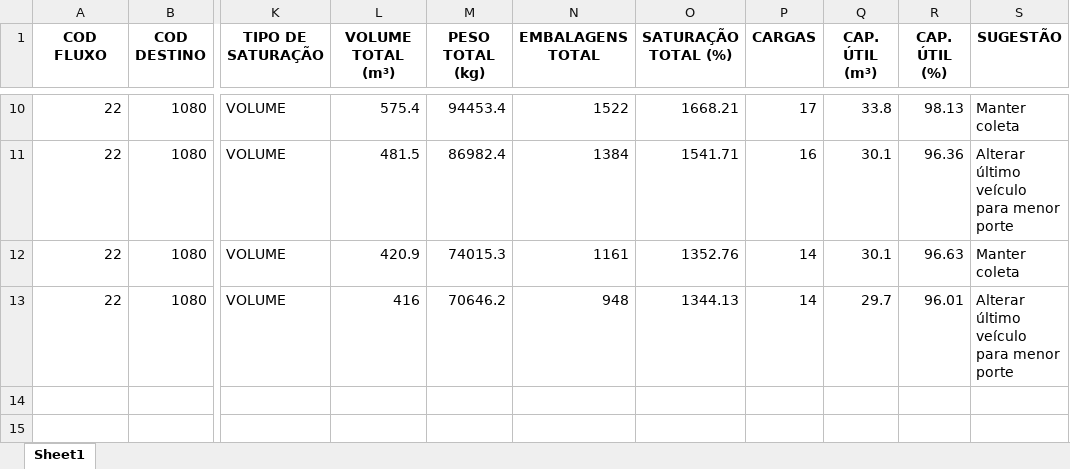
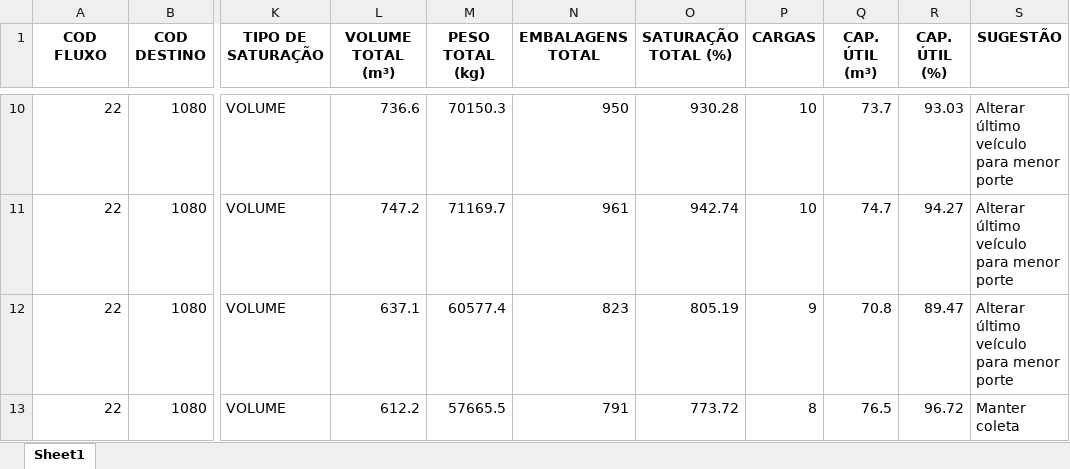
Before and after one commit to Vincentpernarh1/BC-TURBO, an Excel workbook: Viajante/Volume_por_rota.xlsx, sheet Sheet1, drawn as a sheet; only a part is shown, gaps mark what is left out; values as stored, in another font and other column widths than the file's, no borders; the diff covers the shown part only; the diff names each change by its address in the sheet, - before the commit and + after, or states it on an @@ line.

```diff
--- a/Viajante/Volume_por_rota.xlsx (sheet Sheet1)
+++ b/Viajante/Volume_por_rota.xlsx (sheet Sheet1)
-L10 (VOLUME TOTAL (m³)): 575.4
+L10 (VOLUME TOTAL (m³)): 736.6
-M10 (PESO TOTAL (kg)): 94453.4
+M10 (PESO TOTAL (kg)): 70150.3
-N10 (EMBALAGENS TOTAL): 1522
+N10 (EMBALAGENS TOTAL): 950
-O10 (SATURAÇÃO TOTAL (%)): 1668.21
+O10 (SATURAÇÃO TOTAL (%)): 930.28
-P10 (CARGAS): 17
+P10 (CARGAS): 10
-Q10 (CAP. ÚTIL (m³)): 33.8
+Q10 (CAP. ÚTIL (m³)): 73.7
-R10 (CAP. ÚTIL (%)): 98.13
+R10 (CAP. ÚTIL (%)): 93.03
-S10 (SUGESTÃO): Manter coleta
+S10 (SUGESTÃO): Alterar último veículo para menor porte
-L11 (VOLUME TOTAL (m³)): 481.5
+L11 (VOLUME TOTAL (m³)): 747.2
-M11 (PESO TOTAL (kg)): 86982.4
+M11 (PESO TOTAL (kg)): 71169.7
-N11 (EMBALAGENS TOTAL): 1384
+N11 (EMBALAGENS TOTAL): 961
-O11 (SATURAÇÃO TOTAL (%)): 1541.71
+O11 (SATURAÇÃO TOTAL (%)): 942.74
-P11 (CARGAS): 16
+P11 (CARGAS): 10
-Q11 (CAP. ÚTIL (m³)): 30.1
+Q11 (CAP. ÚTIL (m³)): 74.7
-R11 (CAP. ÚTIL (%)): 96.36
+R11 (CAP. ÚTIL (%)): 94.27
-L12 (VOLUME TOTAL (m³)): 420.9
+L12 (VOLUME TOTAL (m³)): 637.1
-M12 (PESO TOTAL (kg)): 74015.3
+M12 (PESO TOTAL (kg)): 60577.4
-N12 (EMBALAGENS TOTAL): 1161
+N12 (EMBALAGENS TOTAL): 823
-O12 (SATURAÇÃO TOTAL (%)): 1352.76
+O12 (SATURAÇÃO TOTAL (%)): 805.19
-P12 (CARGAS): 14
+P12 (CARGAS): 9
-Q12 (CAP. ÚTIL (m³)): 30.1
+Q12 (CAP. ÚTIL (m³)): 70.8
-R12 (CAP. ÚTIL (%)): 96.63
+R12 (CAP. ÚTIL (%)): 89.47
-S12 (SUGESTÃO): Manter coleta
+S12 (SUGESTÃO): Alterar último veículo para menor porte
-L13 (VOLUME TOTAL (m³)): 416
+L13 (VOLUME TOTAL (m³)): 612.2
-M13 (PESO TOTAL (kg)): 70646.2
+M13 (PESO TOTAL (kg)): 57665.5
-N13 (EMBALAGENS TOTAL): 948
+N13 (EMBALAGENS TOTAL): 791
-O13 (SATURAÇÃO TOTAL (%)): 1344.13
+O13 (SATURAÇÃO TOTAL (%)): 773.72
-P13 (CARGAS): 14
+P13 (CARGAS): 8
-Q13 (CAP. ÚTIL (m³)): 29.7
+Q13 (CAP. ÚTIL (m³)): 76.5
-R13 (CAP. ÚTIL (%)): 96.01
+R13 (CAP. ÚTIL (%)): 96.72
-S13 (SUGESTÃO): Alterar último veículo para menor porte
+S13 (SUGESTÃO): Manter coleta
```
Also changed, not shown: 61 edited cells elsewhere in this sheet, Viajante/Template.xlsx, Viajante/VIAJANTE.xlsx, 3 other files.
